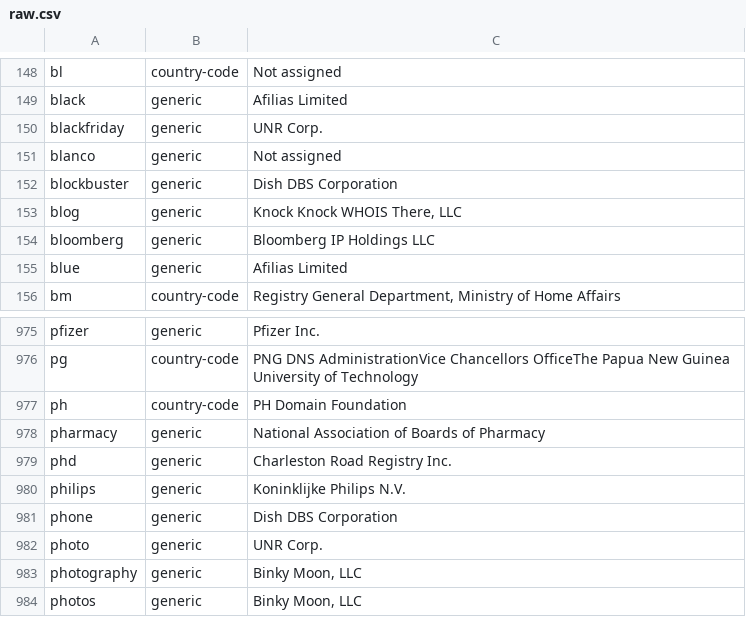
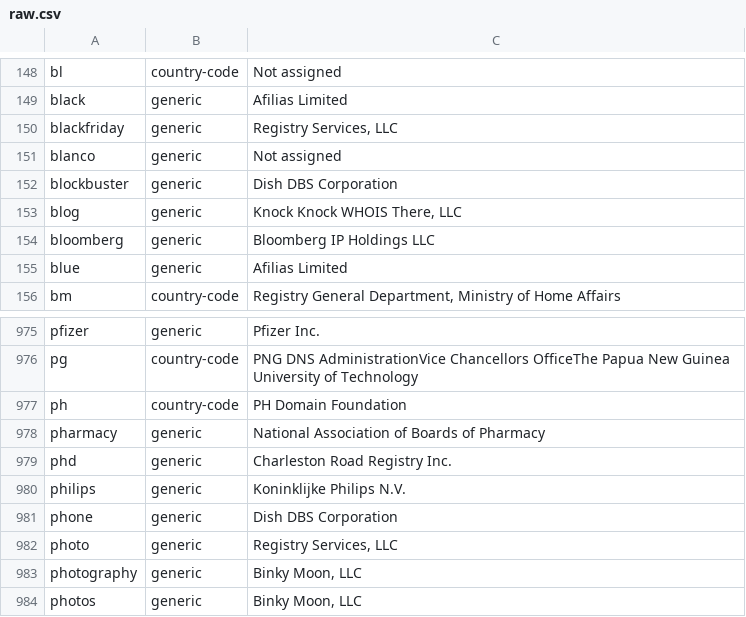
Before and after one commit to gh0stwizard/iana-tld-extractor, a CSV file: raw.csv, drawn as a sheet; only a part is shown, gaps mark what is left out.

```diff
--- a/raw.csv
+++ b/raw.csv
@@ -149,3 +149,3 @@
 "black","generic","Afilias Limited"
-"blackfriday","generic","UNR Corp."
+"blackfriday","generic","Registry Services, LLC"
 "blanco","generic","Not assigned"
@@ -981,3 +981,3 @@
 "phone","generic","Dish DBS Corporation"
-"photo","generic","UNR Corp."
+"photo","generic","Registry Services, LLC"
 "photography","generic","Binky Moon, LLC"
```
Also changed, not shown: tld.csv.
